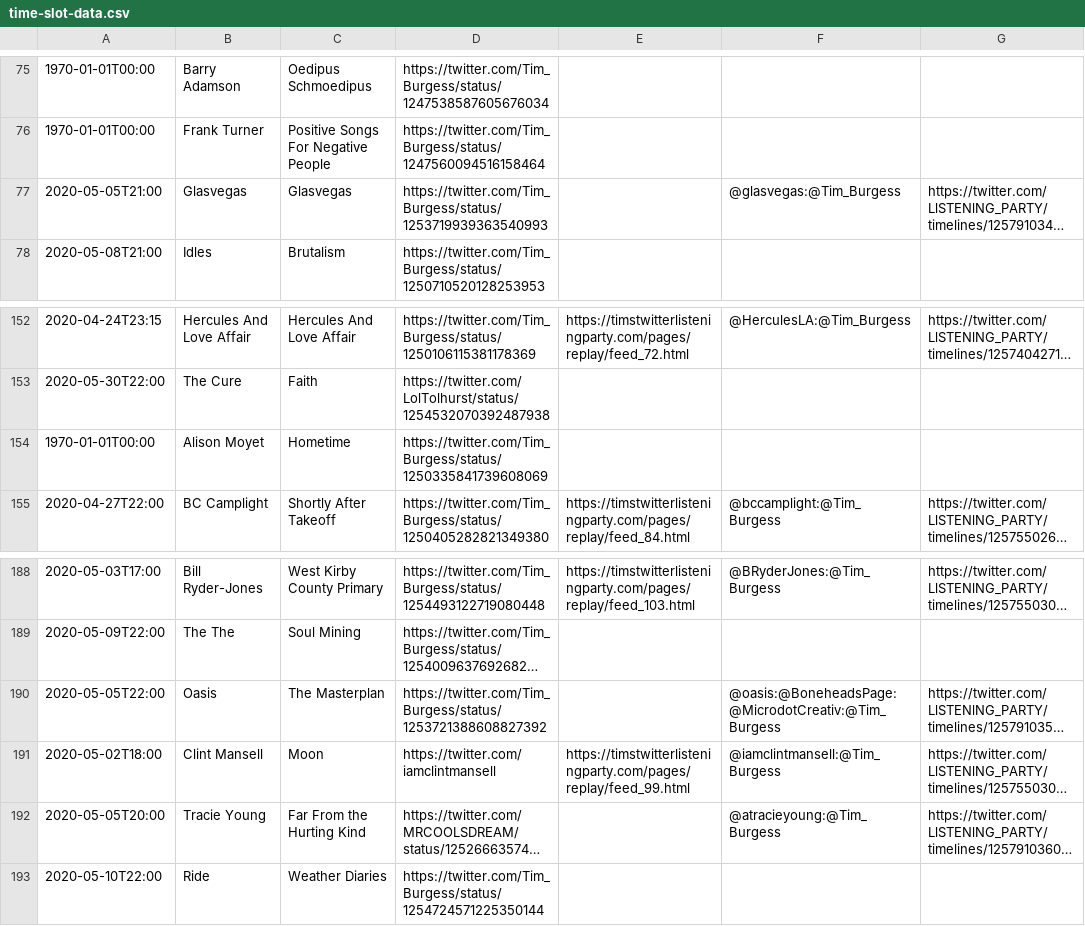
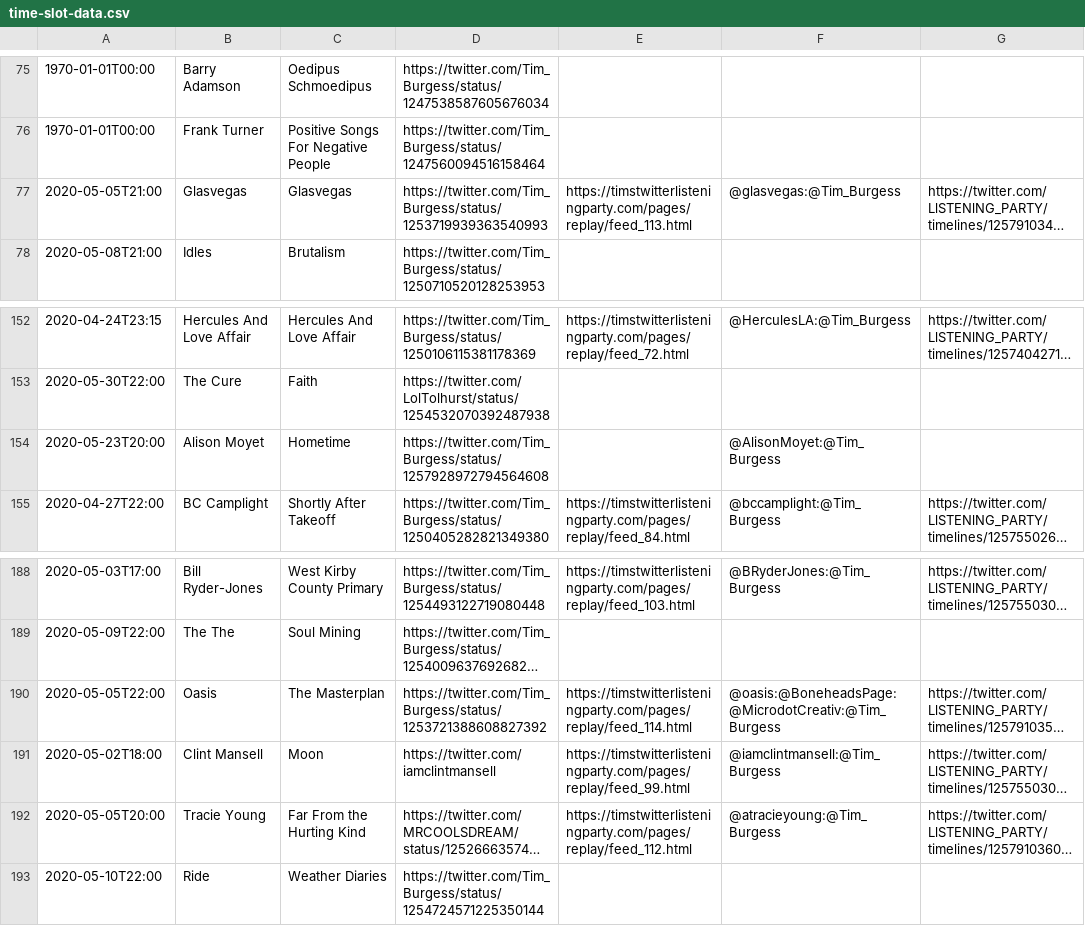
Before and after one commit to matbroughty/timstwitterlisteningparty, a CSV file: data/time-slot-data.csv, drawn as a sheet; only a part is shown, gaps mark what is left out; long unchanged cells end in …; the diff names each change by its address in the sheet, - before the commit and + after, or states it on an @@ line.

Commit message:
Alison Moyet and some shell commands to generate replay and collection tweets by replay id

```diff
--- a/data/time-slot-data.csv
+++ b/data/time-slot-data.csv
-E77: (empty)
+E77: https://timstwitterlisteningparty.com/pages/replay/feed_113.html
-A154: 1970-01-01T00:00
+A154: 2020-05-23T20:00
-D154: https://twitter.com/Tim_Burgess/status/1250335841739608069
+D154: https://twitter.com/Tim_Burgess/status/1257928972794564608
-F154: (empty)
+F154: @AlisonMoyet:@Tim_Burgess
-E190: (empty)
+E190: https://timstwitterlisteningparty.com/pages/replay/feed_114.html
-E192: (empty)
+E192: https://timstwitterlisteningparty.com/pages/replay/feed_112.html
```
Also changed, not shown: 4 other files.
